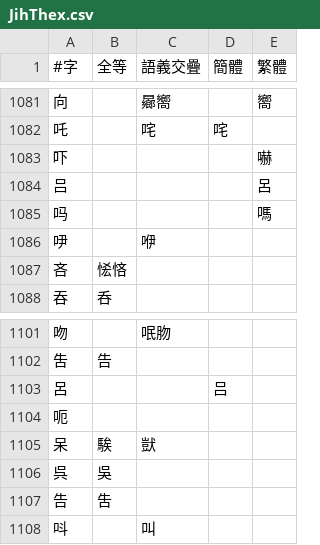
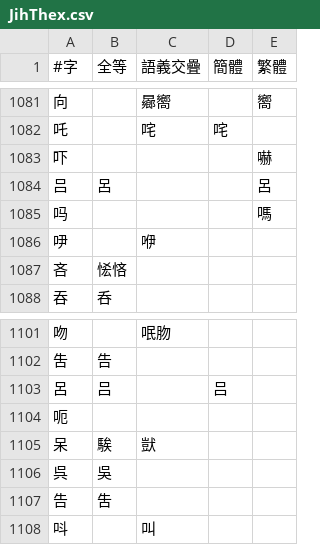
Before and after one commit to BYVoid/ytenx, a CSV file: ytenx/sync/jihthex/JihThex.csv, drawn as a sheet; only a part is shown, gaps mark what is left out.

Commit message:
添加「呂」異體。

```diff
--- a/ytenx/sync/jihthex/JihThex.csv
+++ b/ytenx/sync/jihthex/JihThex.csv
@@ -1083,3 +1083,3 @@
 吓,,,,嚇
-吕,,,,呂
+吕,呂,,,呂
 吗,,,,嗎
@@ -1102,3 +1102,3 @@
 吿,告,,,
-呂,,,吕,
+呂,吕,,吕,
 呃,,,,
```
